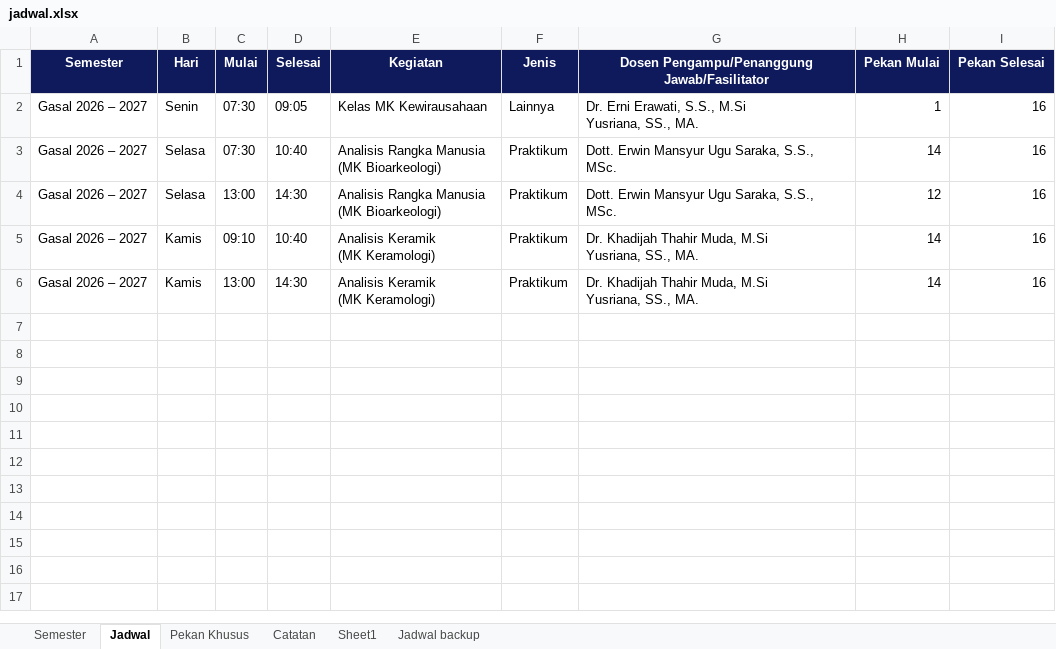
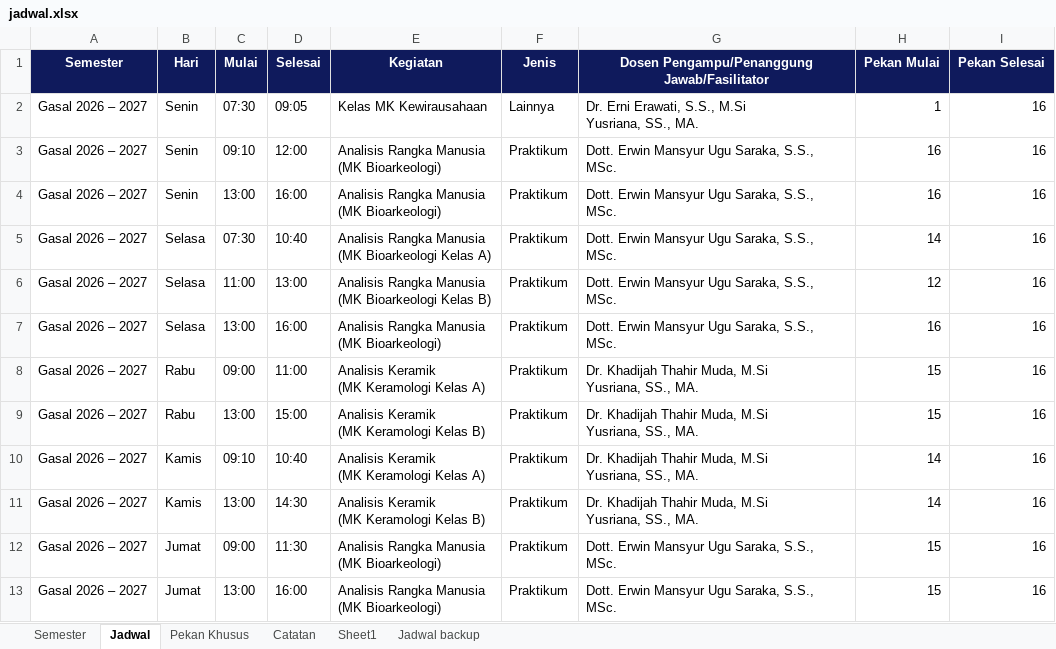
Before and after one commit to lukmanhakimiqbal-ship-it/Jadwal-Penggunaan-Laboratorium-Arkeologi-Unhas, an Excel workbook: jadwal.xlsx, sheet Jadwal, drawn as a sheet; values as stored, in another font and other column widths than the file's, no borders; table styles not drawn; addresses are those after the commit; ↵ is a line break in a cell; the diff names each change by its address in the sheet, - before the commit and + after, or states it on an @@ line.

Commit message:
Add files via upload

```diff
--- a/jadwal.xlsx (sheet Jadwal)
+++ b/jadwal.xlsx (sheet Jadwal)
+row 3: Gasal 2026 – 2027 | Senin | 09:10 | 12:00 | Analisis Rangka Manusia ↵ (MK Bioarkeologi) | Praktikum | Dott. Erwin Mansyur Ugu Saraka, S.S., MSc. | 16 | 16
+row 4: Gasal 2026 – 2027 | Senin | 13:00 | 16:00 | Analisis Rangka Manusia ↵ (MK Bioarkeologi) | Praktikum | Dott. Erwin Mansyur Ugu Saraka, S.S., MSc. | 16 | 16
-E5 (Kegiatan): Analisis Rangka Manusia ↵ (MK Bioarkeologi)
+E5 (Kegiatan): Analisis Rangka Manusia ↵ (MK Bioarkeologi Kelas A)
-C6 (Mulai): 13:00
+C6 (Mulai): 11:00
-D6 (Selesai): 14:30
+D6 (Selesai): 13:00
-E6 (Kegiatan): Analisis Rangka Manusia ↵ (MK Bioarkeologi)
+E6 (Kegiatan): Analisis Rangka Manusia ↵ (MK Bioarkeologi Kelas B)
+row 7: Gasal 2026 – 2027 | Selasa | 13:00 | 16:00 | Analisis Rangka Manusia ↵ (MK Bioarkeologi) | Praktikum | Dott. Erwin Mansyur Ugu Saraka, S.S., MSc. | 16 | 16
+row 8: Gasal 2026 – 2027 | Rabu | 09:00 | 11:00 | Analisis Keramik ↵ (MK Keramologi Kelas A) | Praktikum | Dr. Khadijah Thahir Muda, M.Si ↵ Yusriana, SS., MA. | 15 | 16
+row 9: Gasal 2026 – 2027 | Rabu | 13:00 | 15:00 | Analisis Keramik ↵ (MK Keramologi Kelas B) | Praktikum | Dr. Khadijah Thahir Muda, M.Si ↵ Yusriana, SS., MA. | 15 | 16
-E10 (Kegiatan): Analisis Keramik ↵ (MK Keramologi)
+E10 (Kegiatan): Analisis Keramik ↵ (MK Keramologi Kelas A)
-E11 (Kegiatan): Analisis Keramik ↵ (MK Keramologi)
+E11 (Kegiatan): Analisis Keramik ↵ (MK Keramologi Kelas B)
+row 12: Gasal 2026 – 2027 | Jumat | 09:00 | 11:30 | Analisis Rangka Manusia ↵ (MK Bioarkeologi) | Praktikum | Dott. Erwin Mansyur Ugu Saraka, S.S., MSc. | 15 | 16
+row 13: Gasal 2026 – 2027 | Jumat | 13:00 | 16:00 | Analisis Rangka Manusia ↵ (MK Bioarkeologi) | Praktikum | Dott. Erwin Mansyur Ugu Saraka, S.S., MSc. | 15 | 16
```
